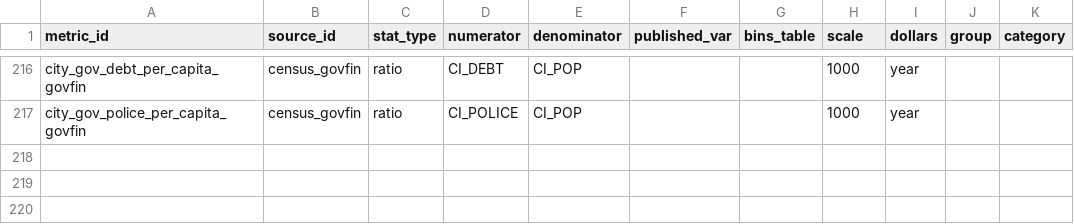
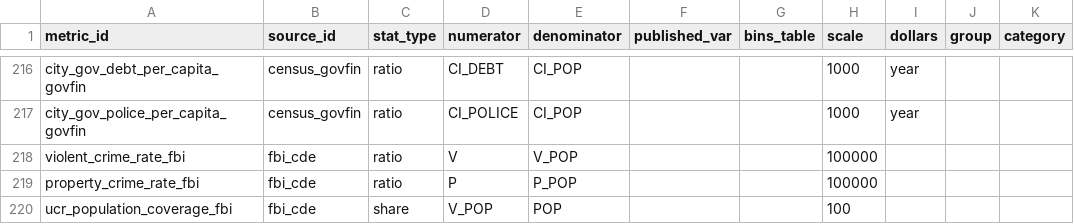
Before and after one commit to jpbranson/geo-report-gen, a CSV file: catalog/recipes.csv, drawn as a sheet; only a part is shown, gaps mark what is left out.

```diff
--- a/catalog/recipes.csv
+++ b/catalog/recipes.csv
@@ -217 +217,4 @@ city_gov_debt_per_capita_govfin,census_govfin,ratio,CI_DEBT,CI_POP,,,1000,year,,
 city_gov_police_per_capita_govfin,census_govfin,ratio,CI_POLICE,CI_POP,,,1000,year,,
+violent_crime_rate_fbi,fbi_cde,ratio,V,V_POP,,,100000,,,
+property_crime_rate_fbi,fbi_cde,ratio,P,P_POP,,,100000,,,
+ucr_population_coverage_fbi,fbi_cde,share,V_POP,POP,,,100,,,
```
Also changed, not shown: catalog/blocks.csv, catalog/metrics.csv, 17 other files.
